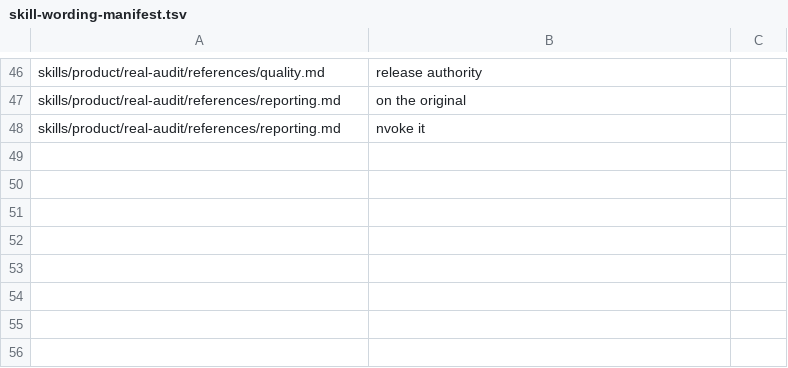
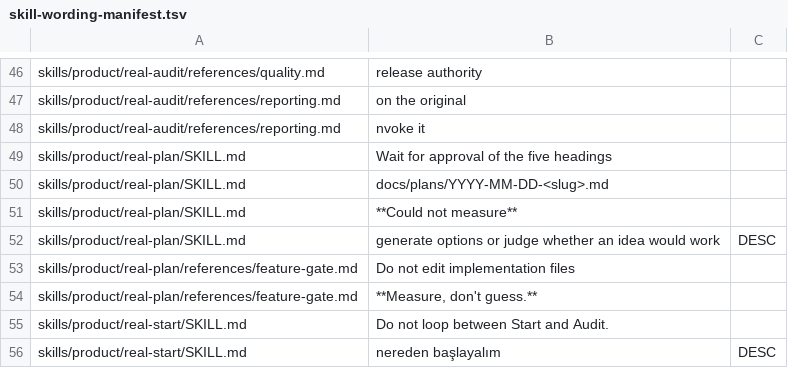
Before and after one commit to giraybatiturk/skills, a TSV file: scripts/skill-wording-manifest.tsv, drawn as a sheet; only a part is shown, gaps mark what is left out; the diff names each change by its address in the sheet, - before the commit and + after, or states it on an @@ line.

Commit message:
Add real-measure, the 8th workflow: judge a shipped change with live data
After release, real-measure reads the Measure block of the real-plan plan,
queries aggregates (analytics tool, read-only API or export file) and gives
a verdict (hit, miss or inconclusive) with intervals, sample sizes and one
next action. It is read-only and starts only when the user asks.

- New skill: SKILL.md, references (metrics, sources), agents/openai.yaml and
  scripts/stats.mjs (rate, Welch and seeded bootstrap intervals, sample
  minimum, guardrail status, verdict rules; Node standard library only).
- real-plan: Measure block (10 fields, only for plans with an outcome goal),
  advice line for a holdout or flag split, optional handoff line.
- real-start: Measure route, precedence rule, 7th step in the order.
- README, plugin and marketplace JSON, install-local.sh, hardening doc and
  wording manifest list eight workflows. Stamps move to 0.14.0.
- scripts/test-real-measure.mjs: 72 tests. check-skill-wording.py accepts a
  higher version stamp.

Depends on PR #14 (STE skills).

```diff
--- a/scripts/skill-wording-manifest.tsv
+++ b/scripts/skill-wording-manifest.tsv
+row 49: skills/product/real-plan/SKILL.md | Wait for approval of the five headings
+row 50: skills/product/real-plan/SKILL.md | docs/plans/YYYY-MM-DD-<slug>.md
+row 51: skills/product/real-plan/SKILL.md | **Could not measure**
+row 52: skills/product/real-plan/SKILL.md | generate options or judge whether an idea would work | DESC
+row 53: skills/product/real-plan/references/feature-gate.md | Do not edit implementation files
+row 54: skills/product/real-plan/references/feature-gate.md | **Measure, don't guess.**
+row 55: skills/product/real-start/SKILL.md | Do not loop between Start and Audit.
+row 56: skills/product/real-start/SKILL.md | nereden başlayalım | DESC
```
Also changed, not shown: 17 other files.
